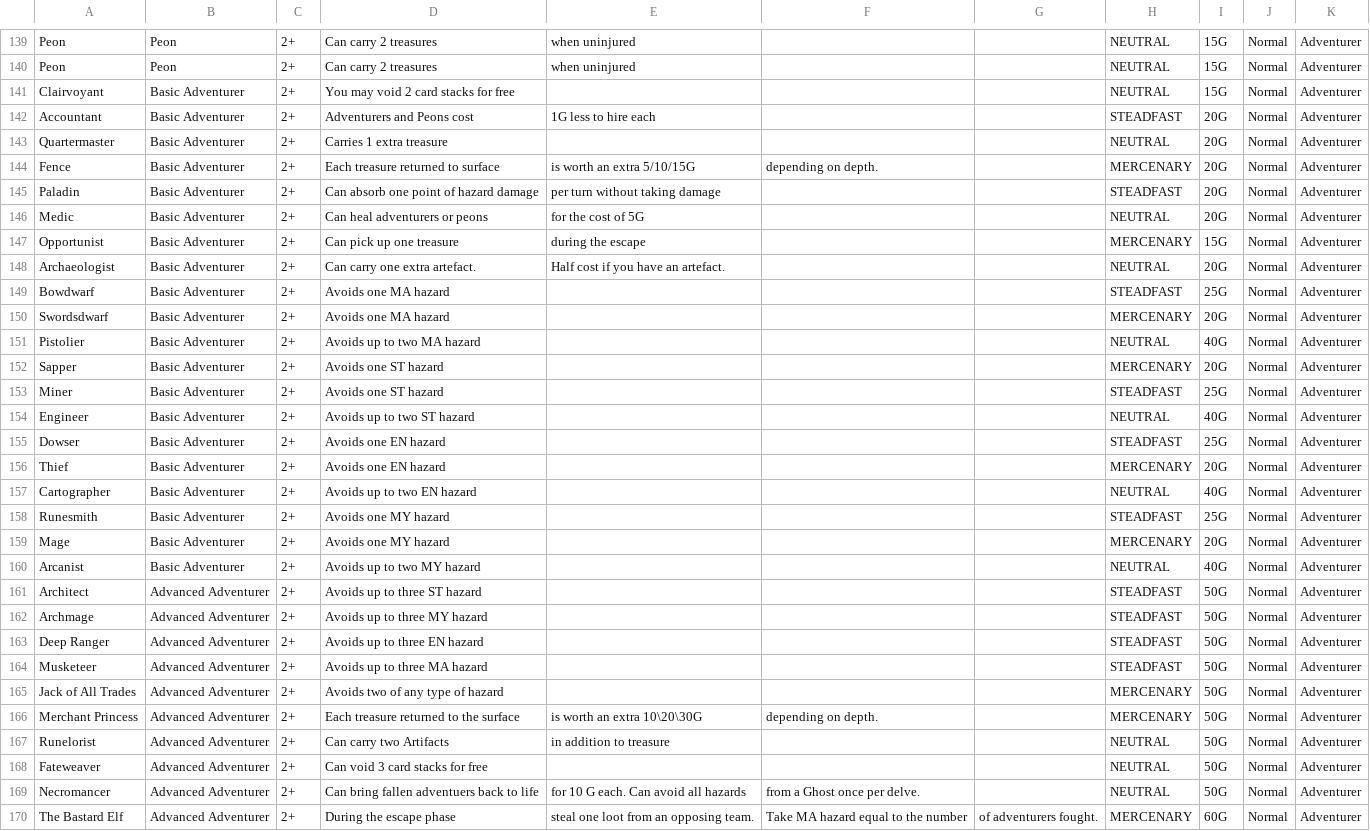
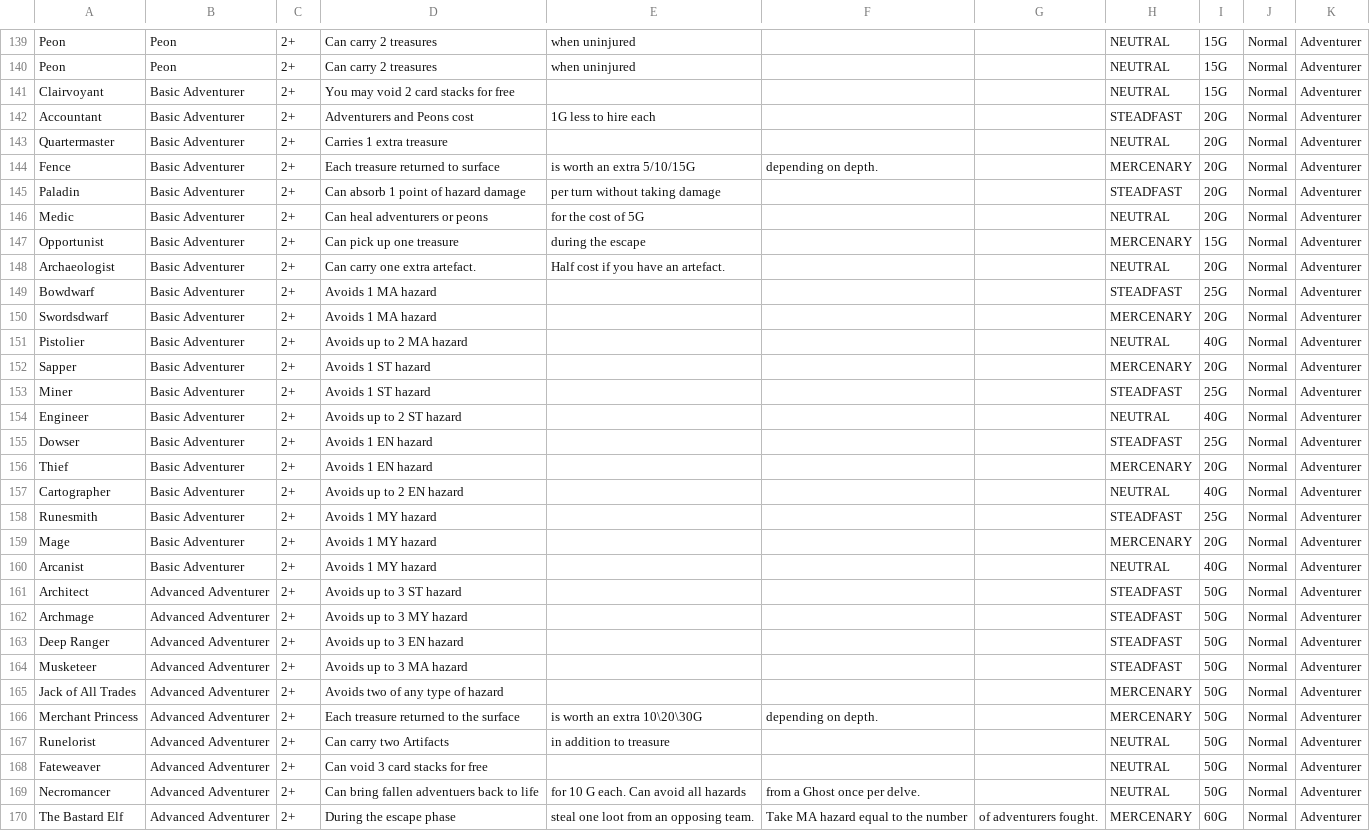
Before and after one commit to SydneyCardew/GreedySim, a CSV file: cards.csv, drawn as a sheet; only a part is shown, gaps mark what is left out.

```diff
--- a/cards.csv
+++ b/cards.csv
@@ -144,3 +144,3 @@ Quartermaster,Basic Adventurer,2+,Carries 1 extra treasure,,,,NEUTRAL,20G,Normal
 Fence,Basic Adventurer,2+,Each treasure returned to surface,is worth an extra 5/10/15G,depending on depth.,,MERCENARY,20G,Normal,Adventurer
-Paladin,Basic Adventurer,2+,Can absorb one point of hazard damage, per turn without taking damage,,,STEADFAST,20G,Normal,Adventurer
+Paladin,Basic Adventurer,2+,Can absorb 1 point of hazard damage, per turn without taking damage,,,STEADFAST,20G,Normal,Adventurer
 Medic,Basic Adventurer,2+,Can heal adventurers or peons,for the cost of 5G,,,NEUTRAL,20G,Normal,Adventurer
@@ -148,18 +148,18 @@ Opportunist,Basic Adventurer,2+,Can pick up one treasure,during the escape,,,MER
 Archaeologist,Basic Adventurer,2+,Can carry one extra artefact.,Half cost if you have an artefact.,,,NEUTRAL,20G,Normal,Adventurer
-Bowdwarf,Basic Adventurer,2+,Avoids one MA hazard,,,,STEADFAST,25G,Normal,Adventurer
-Swordsdwarf,Basic Adventurer,2+,Avoids one MA hazard,,,,MERCENARY,20G,Normal,Adventurer
-Pistolier,Basic Adventurer,2+,Avoids up to two MA hazard,,,,NEUTRAL,40G,Normal,Adventurer
-Sapper,Basic Adventurer,2+,Avoids one ST hazard,,,,MERCENARY,20G,Normal,Adventurer
-Miner,Basic Adventurer,2+,Avoids one ST hazard,,,,STEADFAST,25G,Normal,Adventurer
-Engineer,Basic Adventurer,2+,Avoids up to two ST hazard,,,,NEUTRAL,40G,Normal,Adventurer
-Dowser,Basic Adventurer,2+,Avoids one EN hazard,,,,STEADFAST,25G,Normal,Adventurer
-Thief,Basic Adventurer,2+,Avoids one EN hazard,,,,MERCENARY,20G,Normal,Adventurer
-Cartographer,Basic Adventurer,2+,Avoids up to two EN hazard,,,,NEUTRAL,40G,Normal,Adventurer
-Runesmith,Basic Adventurer,2+,Avoids one MY hazard,,,,STEADFAST,25G,Normal,Adventurer
-Mage,Basic Adventurer,2+,Avoids one MY hazard,,,,MERCENARY,20G,Normal,Adventurer
-Arcanist,Basic Adventurer,2+,Avoids up to two MY hazard,,,,NEUTRAL,40G,Normal,Adventurer
-Architect,Advanced Adventurer,2+,Avoids up to three ST hazard,,,,STEADFAST,50G,Normal,Adventurer
-Archmage,Advanced Adventurer,2+,Avoids up to three MY hazard,,,,STEADFAST,50G,Normal,Adventurer
-Deep Ranger,Advanced Adventurer,2+,Avoids up to three EN hazard,,,,STEADFAST,50G,Normal,Adventurer
-Musketeer,Advanced Adventurer,2+,Avoids up to three MA hazard,,,,STEADFAST,50G,Normal,Adventurer
+Bowdwarf,Basic Adventurer,2+,Avoids 1 MA hazard,,,,STEADFAST,25G,Normal,Adventurer
+Swordsdwarf,Basic Adventurer,2+,Avoids 1 MA hazard,,,,MERCENARY,20G,Normal,Adventurer
+Pistolier,Basic Adventurer,2+,Avoids up to 2 MA hazard,,,,NEUTRAL,40G,Normal,Adventurer
+Sapper,Basic Adventurer,2+,Avoids 1 ST hazard,,,,MERCENARY,20G,Normal,Adventurer
+Miner,Basic Adventurer,2+,Avoids 1 ST hazard,,,,STEADFAST,25G,Normal,Adventurer
+Engineer,Basic Adventurer,2+,Avoids up to 2 ST hazard,,,,NEUTRAL,40G,Normal,Adventurer
+Dowser,Basic Adventurer,2+,Avoids 1 EN hazard,,,,STEADFAST,25G,Normal,Adventurer
+Thief,Basic Adventurer,2+,Avoids 1 EN hazard,,,,MERCENARY,20G,Normal,Adventurer
+Cartographer,Basic Adventurer,2+,Avoids up to 2 EN hazard,,,,NEUTRAL,40G,Normal,Adventurer
+Runesmith,Basic Adventurer,2+,Avoids 1 MY hazard,,,,STEADFAST,25G,Normal,Adventurer
+Mage,Basic Adventurer,2+,Avoids 1 MY hazard,,,,MERCENARY,20G,Normal,Adventurer
+Arcanist,Basic Adventurer,2+,Avoids 1 MY hazard,,,,NEUTRAL,40G,Normal,Adventurer
+Architect,Advanced Adventurer,2+,Avoids up to 3 ST hazard,,,,STEADFAST,50G,Normal,Adventurer
+Archmage,Advanced Adventurer,2+,Avoids up to 3 MY hazard,,,,STEADFAST,50G,Normal,Adventurer
+Deep Ranger,Advanced Adventurer,2+,Avoids up to 3 EN hazard,,,,STEADFAST,50G,Normal,Adventurer
+Musketeer,Advanced Adventurer,2+,Avoids up to 3 MA hazard,,,,STEADFAST,50G,Normal,Adventurer
 Jack of All Trades,Advanced Adventurer,2+,Avoids two of any type of hazard,,,,MERCENARY,50G,Normal,Adventurer
```
Also changed, not shown: 1 other file.
